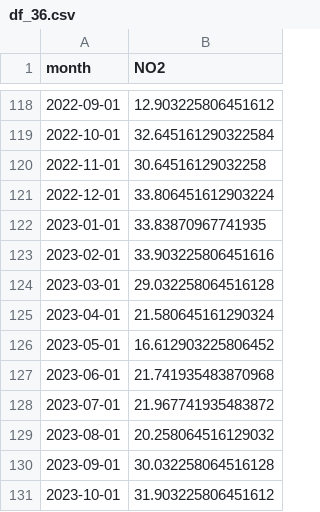
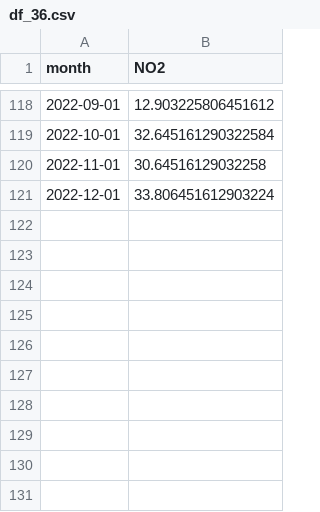
Before and after one commit to charlieciordia/AQ-MAD, a CSV file: data/df_36.csv, drawn as a sheet; only a part is shown, gaps mark what is left out.

```diff
--- a/data/df_36.csv
+++ b/data/df_36.csv
@@ -121,11 +121 @@ month,NO2
 2022-12-01,33.806451612903224
-2023-01-01,33.83870967741935
-2023-02-01,33.903225806451616
-2023-03-01,29.032258064516128
-2023-04-01,21.580645161290324
-2023-05-01,16.612903225806452
-2023-06-01,21.741935483870968
-2023-07-01,21.967741935483872
-2023-08-01,20.258064516129032
-2023-09-01,30.032258064516128
-2023-10-01,31.903225806451612
```
Also changed, not shown: data/df_18.csv, data/df_27.csv, 17 other files.
